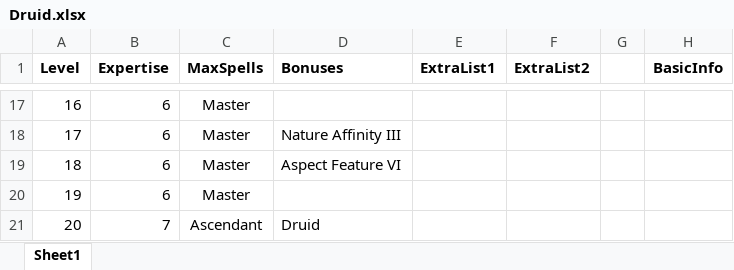
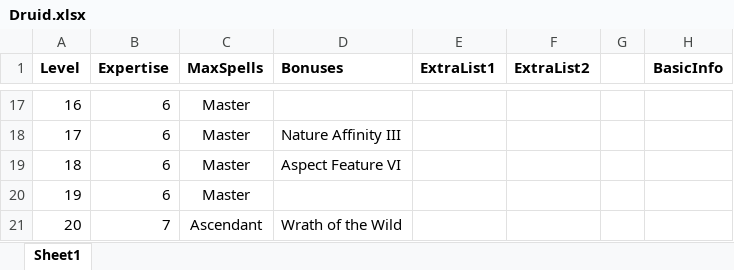
Before and after one commit to DrFraserGovil/HPRPG, an Excel workbook: CoreRulebook/Data/Archetypes/Druid.xlsx, sheet Sheet1, drawn as a sheet; only a part is shown, gaps mark what is left out; values as stored, in another font and other column widths than the file's, no borders; the diff names each change by its address in the sheet, - before the commit and + after, or states it on an @@ line.

```diff
--- a/CoreRulebook/Data/Archetypes/Druid.xlsx (sheet Sheet1)
+++ b/CoreRulebook/Data/Archetypes/Druid.xlsx (sheet Sheet1)
-D21 (Bonuses): Druid
+D21 (Bonuses): Wrath of the Wild
```
Also changed, not shown: CoreRulebook/Data/Spells/AllSpells.xlsx, CoreRulebook/Data/Statuses.xlsx, 28 other files.
